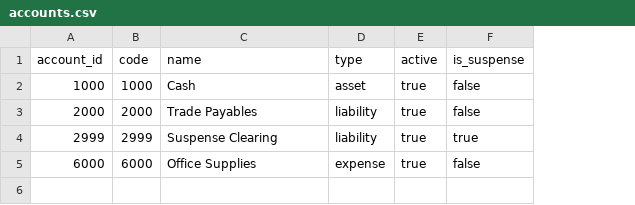
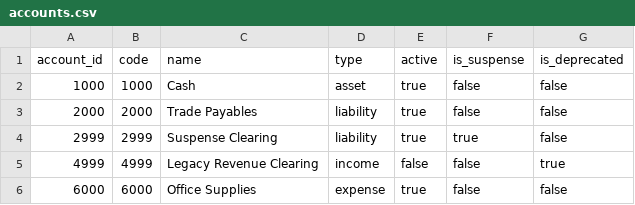
Before and after one commit to Chezhira/Odoo-Finance-Data-Quality-Auditor, a CSV file: data/sample/accounts.csv, drawn as a sheet; addresses are those after the commit; the diff names each change by its address in the sheet, - before the commit and + after, or states it on an @@ line.

```diff
--- a/data/sample/accounts.csv
+++ b/data/sample/accounts.csv
+column G (is_deprecated), rows 2-4: all false; row 6: false
+row 5: 4999 | 4999 | Legacy Revenue Clearing | income | false | false | true
```
Also changed, not shown: data/sample/journal_entries.csv, data/sample/vendor_bills.csv, 8 other files.
